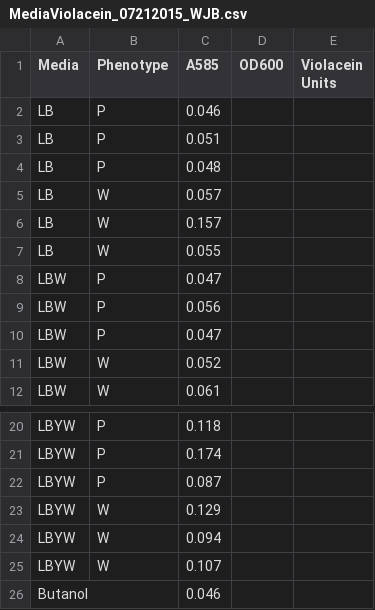
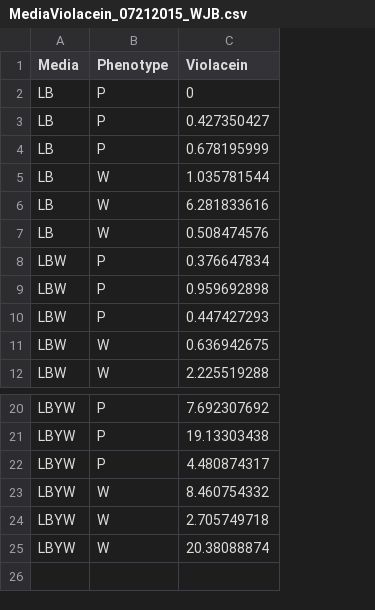
Before and after one commit to wrshoemaker/JanthinoViol, a CSV file: data/MediaViolacein_07212015_WJB.csv, drawn as a sheet; only a part is shown, gaps mark what is left out; removed rows and columns are numbered as before the commit, all else as after; the diff names each change by its address in the sheet, - before the commit and + after, or states it on an @@ line.

Commit message:
Added a new script for the colony count data and updated the scripts and data for nearly all of the files.

```diff
--- a/data/MediaViolacein_07212015_WJB.csv
+++ b/data/MediaViolacein_07212015_WJB.csv
-column C (A585), rows 2-12: 0.046 | 0.051 | 0.048 | 0.057 | 0.157 | 0.055 | 0.047 | 0.056 | 0.047 | 0.052 | 0.061; rows 20-25: 0.118 | 0.174 | 0.087 | 0.129 | 0.094 | 0.107
-column D (OD600), empty
-column E (Violacein Units), empty
+column C (Violacein), rows 2-12: 0 | 0.427350427 | 0.678195999 | 1.035781544 | 6.281833616 | 0.508474576 | 0.376647834 | 0.959692898 | 0.447427293 | 0.636942675 | 2.225519288; rows 20-25: 7.692307692 | 19.13303438 | 4.480874317 | 8.460754332 | 2.705749718 | 20.38088874
-row 26: Butanol |  | 0.046
```
Also changed, not shown: data/Competition_07212015_WJB.csv, 10 other files.
